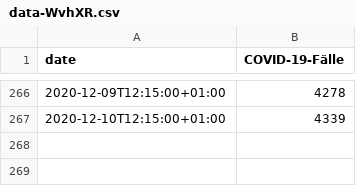
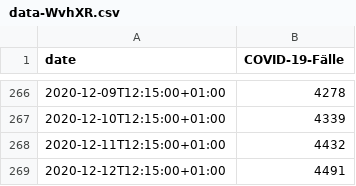
Before and after one commit to GarunWindtotem/Auswertung_Covid_19, a CSV file: data-WvhXR.csv, drawn as a sheet; only a part is shown, gaps mark what is left out.

```diff
--- a/data-WvhXR.csv
+++ b/data-WvhXR.csv
@@ -267 +267,3 @@
 2020-12-10T12:15:00+01:00,4339
+2020-12-11T12:15:00+01:00,4432
+2020-12-12T12:15:00+01:00,4491
```
Also changed, not shown: 8 other files.
